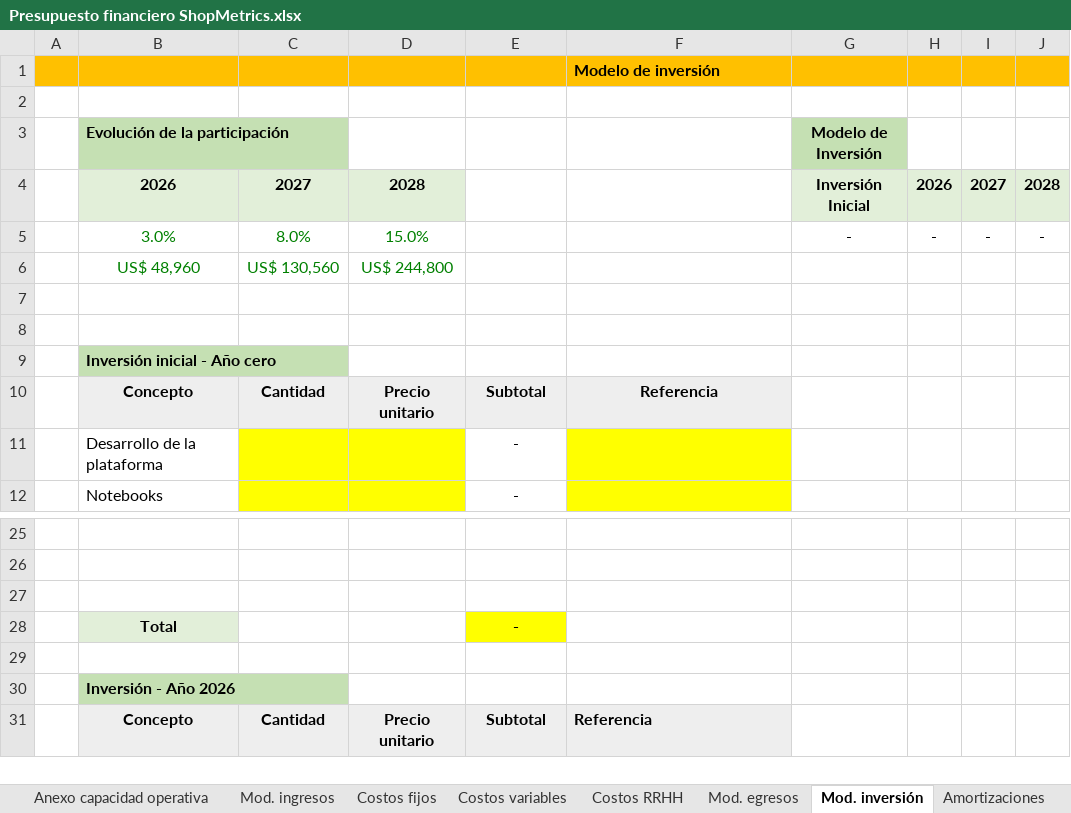
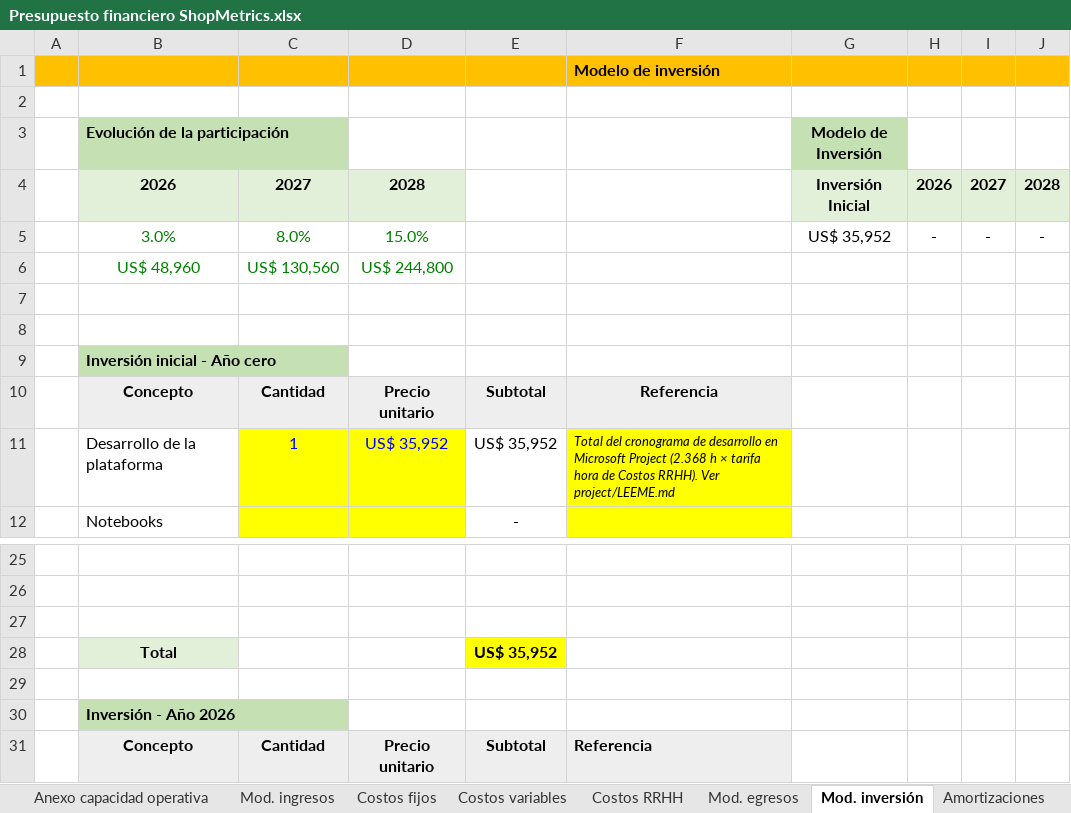
Before and after one commit to javieravellanedaa/ShopMetrics-Negocio, an Excel workbook: documento/Presupuesto financiero ShopMetrics.xlsx, sheet Mod. inversión, drawn as a sheet; only a part is shown, gaps mark what is left out; values as stored, in another font and other column widths than the file's, no borders; removed rows and columns are numbered as before the commit, all else as after; the diff names each change by its address in the sheet, - before the commit and + after, or states it on an @@ line.

```diff
--- a/documento/Presupuesto financiero ShopMetrics.xlsx (sheet Mod. inversión)
+++ b/documento/Presupuesto financiero ShopMetrics.xlsx (sheet Mod. inversión)
-G5 (Modelo de Inversión): -
+G5 (Modelo de Inversión): US$ 35,952
-row 11:  | Desarrollo de la plataforma |  |  | -
+row 11:  | Desarrollo de la plataforma | 1 | US$ 35,952 | US$ 35,952 | Total del cronograma de desarrollo en Microsoft Project (2.368 h × tarifa hora de Costos RRHH). Ver project/LEEME.md
-E28: -
+E28: US$ 35,952
```
Also changed, not shown: sheet Presupuesto financiero, charts or pictures, 4 other files.
